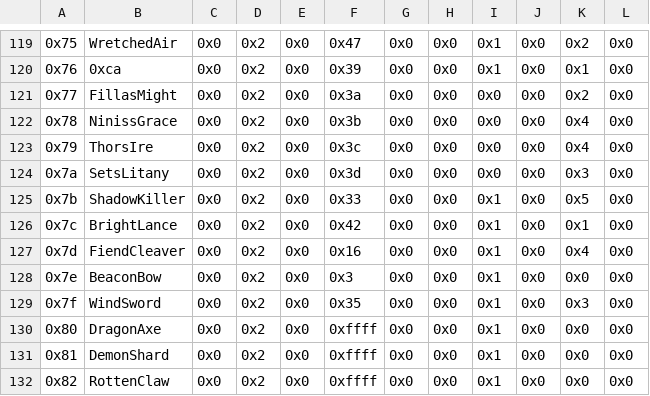
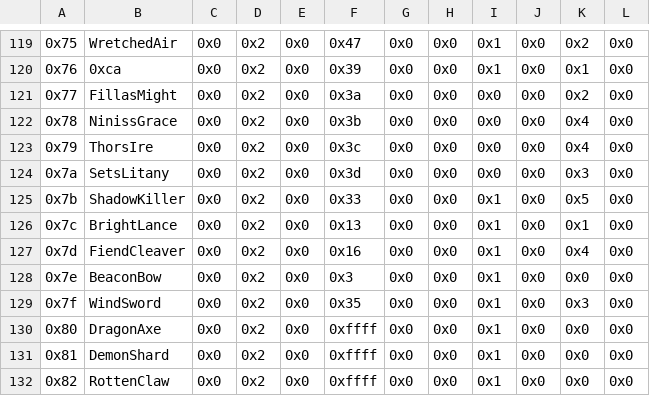
Before and after one commit to kantoemblem/Birthday-Hack, a CSV file: Tables/NightmareModules/Items/SpellAssociationList.csv, drawn as a sheet; only a part is shown, gaps mark what is left out; the diff names each change by its address in the sheet, - before the commit and + after, or states it on an @@ line.

```diff
--- a/Tables/NightmareModules/Items/SpellAssociationList.csv
+++ b/Tables/NightmareModules/Items/SpellAssociationList.csv
-F126: 0x42
+F126: 0x13
```
Also changed, not shown: Tables/NightmareModules/CharactersClasses/ClassTable.csv, Tables/NightmareModules/Items/ItemTable.csv, 11 other files.
